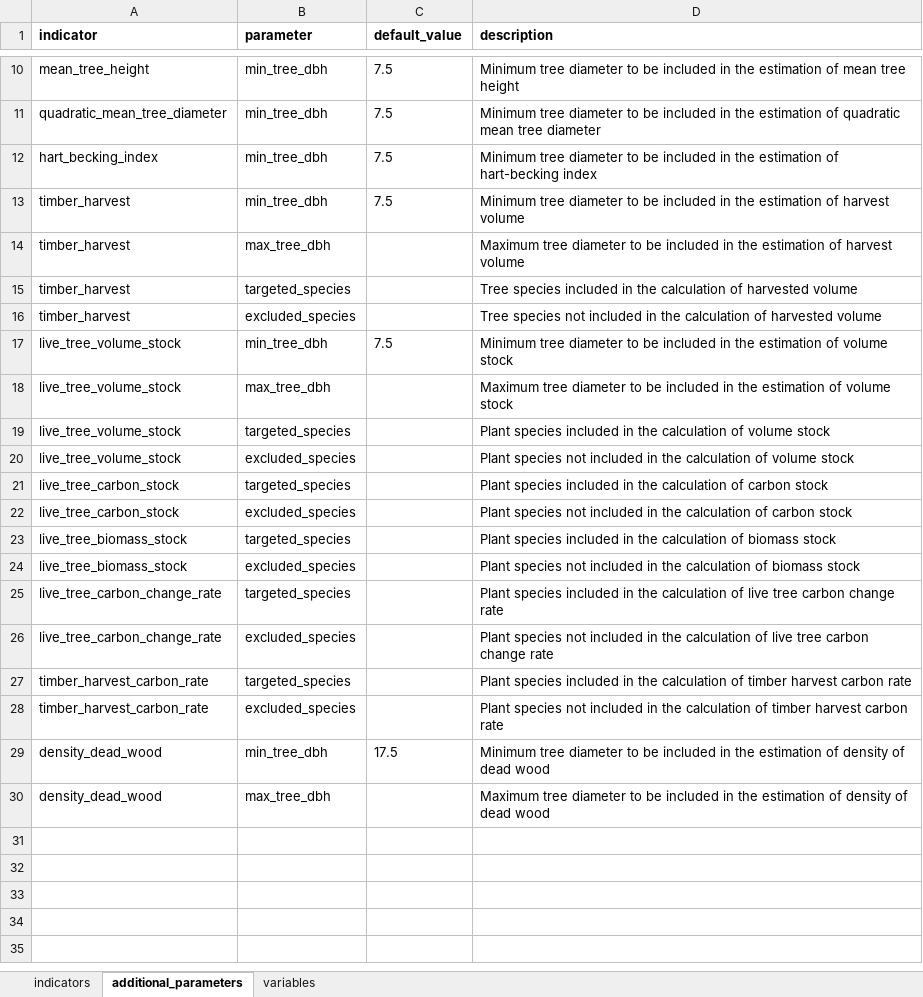
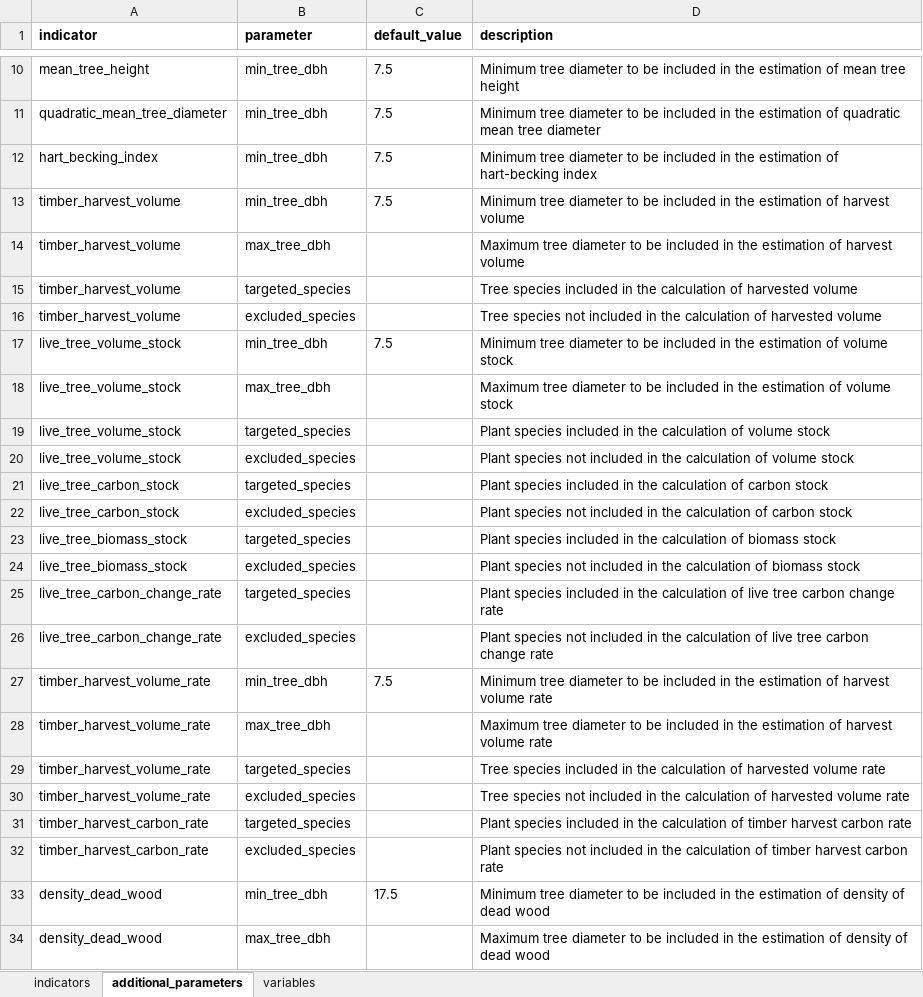
Before and after one commit to emf-creaf/forestindicators, an Excel workbook: data-raw/forestindicators_input.xlsx, sheet additional_parameters, drawn as a sheet; only a part is shown, gaps mark what is left out; values as stored, in another font and other column widths than the file's, no borders; the diff names each change by its address in the sheet, - before the commit and + after, or states it on an @@ line.

Commit message:
timber volume rate

```diff
--- a/data-raw/forestindicators_input.xlsx (sheet additional_parameters)
+++ b/data-raw/forestindicators_input.xlsx (sheet additional_parameters)
-A13:A16 (indicator): timber_harvest
+A13:A16 (indicator): timber_harvest_volume
+row 27: timber_harvest_volume_rate | min_tree_dbh | 7.5 | Minimum tree diameter to be included in the estimation of harvest volume rate
+row 28: timber_harvest_volume_rate | max_tree_dbh |  | Maximum tree diameter to be included in the estimation of harvest volume rate
+row 29: timber_harvest_volume_rate | targeted_species |  | Tree species included in the calculation of harvested volume rate
+row 30: timber_harvest_volume_rate | excluded_species |  | Tree species not included in the calculation of harvested volume rate
```
Also changed, not shown: sheet indicators, 8 other files.
